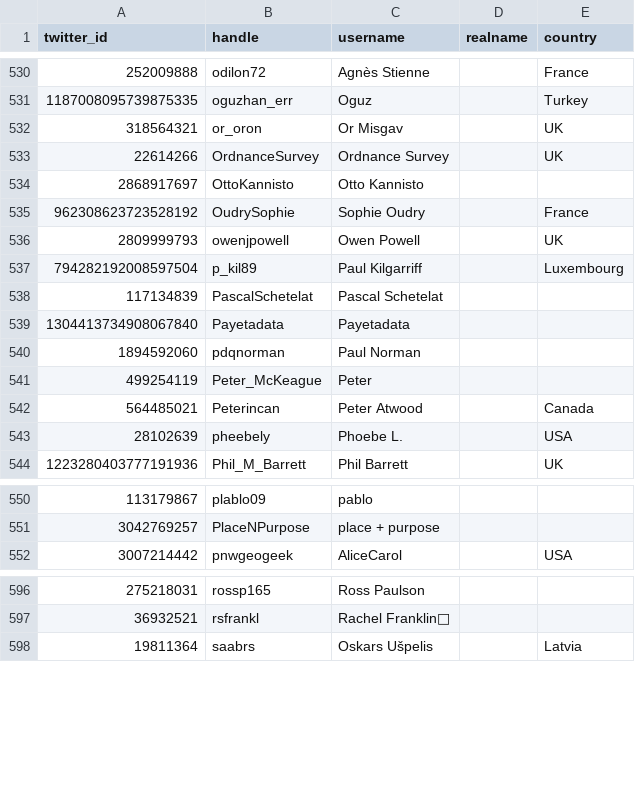
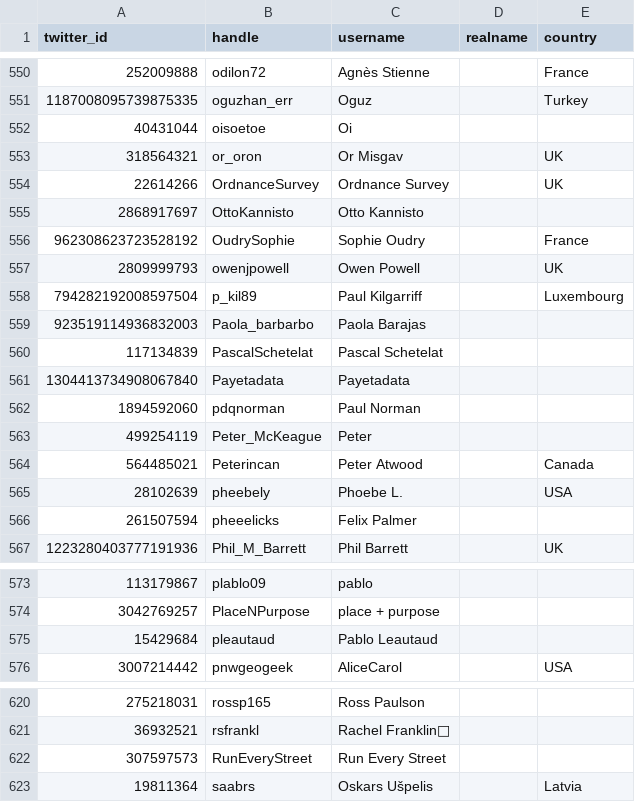
Before and after one commit to dakvid/30DayMapChallenge2020, a TSV file: data/cartographers.tsv, drawn as a sheet; only a part is shown, gaps mark what is left out; the diff covers the shown part only.

```diff
--- a/data/cartographers.tsv
+++ b/data/cartographers.tsv
@@ -531,2 +551,3 @@ twitter_id	handle	username	realname	country
 1187008095739875335	oguzhan_err	Oguz		Turkey
+40431044	oisoetoe	Oi		
 318564321	or_oron	Or Misgav		UK
@@ -537,2 +558,3 @@ twitter_id	handle	username	realname	country
 794282192008597504	p_kil89	Paul Kilgarriff		Luxembourg
+923519114936832003	Paola_barbarbo	Paola Barajas		
 117134839	PascalSchetelat	Pascal Schetelat		
@@ -543,2 +565,3 @@ twitter_id	handle	username	realname	country
 28102639	pheebely	Phoebe L.		USA
+261507594	pheeelicks	Felix Palmer		
 1223280403777191936	Phil_M_Barrett	Phil Barrett		UK
@@ -551,2 +574,3 @@ twitter_id	handle	username	realname	country
 3042769257	PlaceNPurpose	place + purpose		
+15429684	pleautaud	Pablo Leautaud		
 3007214442	pnwgeogeek	AliceCarol		USA
@@ -597,2 +621,3 @@ twitter_id	handle	username	realname	country
 36932521	rsfrankl	Rachel Franklin🦚		
+307597573	RunEveryStreet	Run Every Street		
 19811364	saabrs	Oskars Ušpelis		Latvia
```
Also changed, not shown: 29 added rows and 1 edited cell elsewhere in this file, 5 other files.
